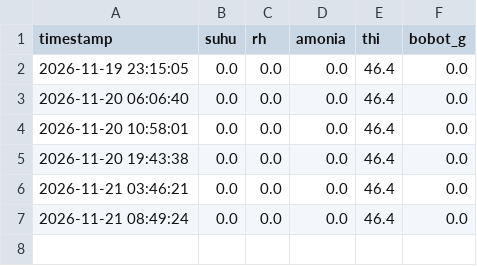
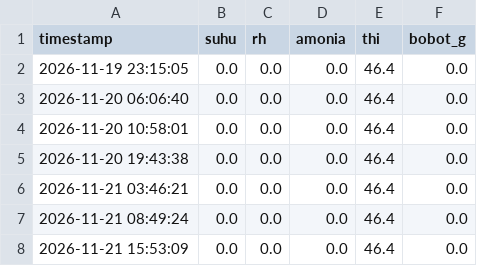
Before and after one commit to itsarin1/broiler-cloud-analytics, a CSV file: data/log_5menit.csv, drawn as a sheet.

```diff
--- a/data/log_5menit.csv
+++ b/data/log_5menit.csv
@@ -7 +7,2 @@ timestamp,suhu,rh,amonia,thi,bobot_g
 2026-11-21 08:49:24,0.0,0.0,0.0,46.4,0.0
+2026-11-21 15:53:09,0.0,0.0,0.0,46.4,0.0
```
